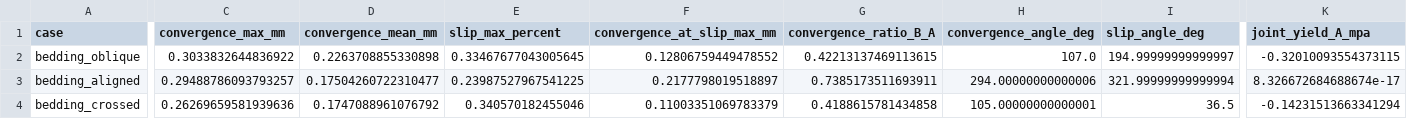
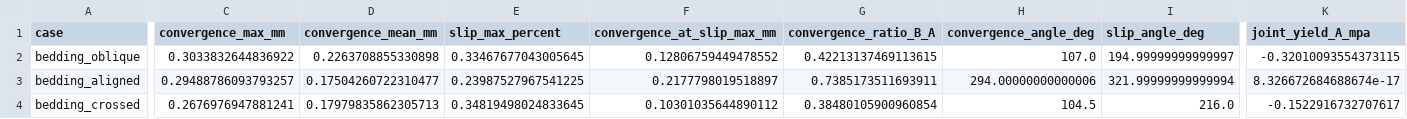
Before and after one commit to math-sudu/exact-subdomain-ddpinn, a CSV file: results/orientation_extension/summary.csv, drawn as a sheet; only a part is shown, gaps mark what is left out; the diff covers the shown part only; the diff names each change by its address in the sheet, - before the commit and + after, or states it on an @@ line.

```diff
--- a/results/orientation_extension/summary.csv
+++ b/results/orientation_extension/summary.csv
-C4 (convergence_max_mm): 0.26269659581939636
+C4 (convergence_max_mm): 0.2676976947881241
-D4 (convergence_mean_mm): 0.1747088961076792
+D4 (convergence_mean_mm): 0.17979835862305713
-E4 (slip_max_percent): 0.340570182455046
+E4 (slip_max_percent): 0.34819498024833645
-F4 (convergence_at_slip_max_mm): 0.11003351069783379
+F4 (convergence_at_slip_max_mm): 0.10301035644890112
-G4 (convergence_ratio_B_A): 0.4188615781434858
+G4 (convergence_ratio_B_A): 0.38480105900960854
-H4 (convergence_angle_deg): 105.00000000000001
+H4 (convergence_angle_deg): 104.5
-I4 (slip_angle_deg): 36.5
+I4 (slip_angle_deg): 216.0
-K4 (joint_yield_A_mpa): -0.14231513663341294
+K4 (joint_yield_A_mpa): -0.1522916732707617
```
Also changed, not shown: 1 edited cell elsewhere in this file, results/history_analysis/slip_sectors.csv, results/history_analysis/sources/common_regions.csv, 23 other files.
